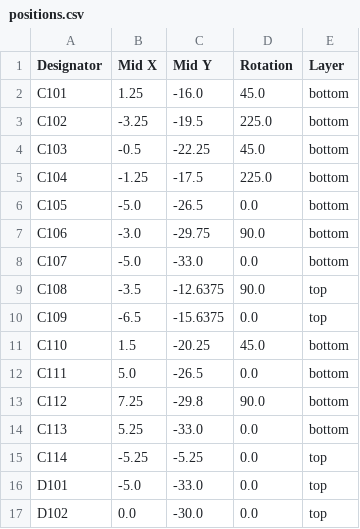
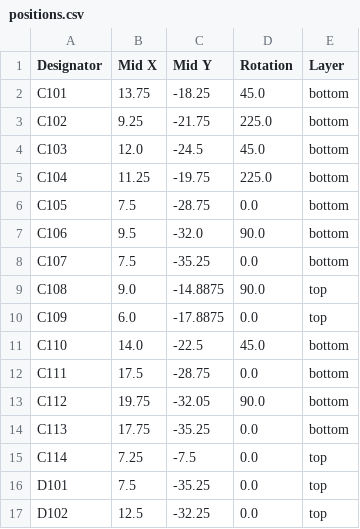
Before and after one commit to denisgav/arduino_pro_mini, a CSV file: KiCad/v2/production/positions.csv, drawn as a sheet; only a part is shown; the diff covers the shown part only.

```diff
--- a/KiCad/v2/production/positions.csv
+++ b/KiCad/v2/production/positions.csv
@@ -1,17 +1,17 @@
 Designator,Mid X,Mid Y,Rotation,Layer
-C101,1.25,-16.0,45.0,bottom
-C102,-3.25,-19.5,225.0,bottom
-C103,-0.5,-22.25,45.0,bottom
-C104,-1.25,-17.5,225.0,bottom
-C105,-5.0,-26.5,0.0,bottom
-C106,-3.0,-29.75,90.0,bottom
-C107,-5.0,-33.0,0.0,bottom
-C108,-3.5,-12.6375,90.0,top
-C109,-6.5,-15.6375,0.0,top
-C110,1.5,-20.25,45.0,bottom
-C111,5.0,-26.5,0.0,bottom
-C112,7.25,-29.8,90.0,bottom
-C113,5.25,-33.0,0.0,bottom
-C114,-5.25,-5.25,0.0,top
-D101,-5.0,-33.0,0.0,top
-D102,0.0,-30.0,0.0,top
+C101,13.75,-18.25,45.0,bottom
+C102,9.25,-21.75,225.0,bottom
+C103,12.0,-24.5,45.0,bottom
+C104,11.25,-19.75,225.0,bottom
+C105,7.5,-28.75,0.0,bottom
+C106,9.5,-32.0,90.0,bottom
+C107,7.5,-35.25,0.0,bottom
+C108,9.0,-14.8875,90.0,top
+C109,6.0,-17.8875,0.0,top
+C110,14.0,-22.5,45.0,bottom
+C111,17.5,-28.75,0.0,bottom
+C112,19.75,-32.05,90.0,bottom
+C113,17.75,-35.25,0.0,bottom
+C114,7.25,-7.5,0.0,top
+D101,7.5,-35.25,0.0,top
+D102,12.5,-32.25,0.0,top
```
Also changed, not shown: 34 edited cells elsewhere in this file, 4 other files.
